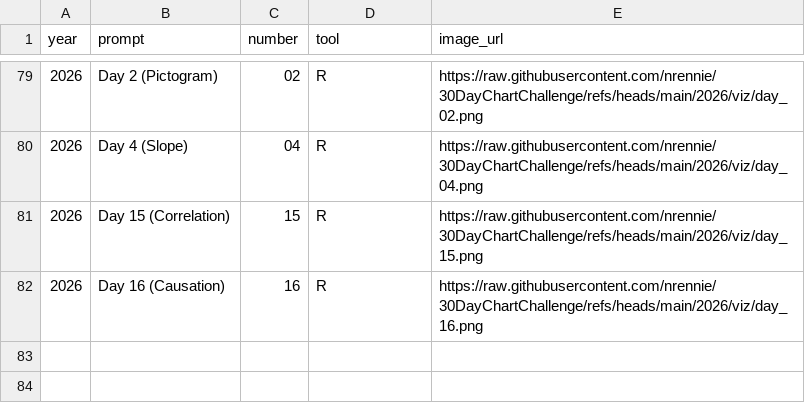
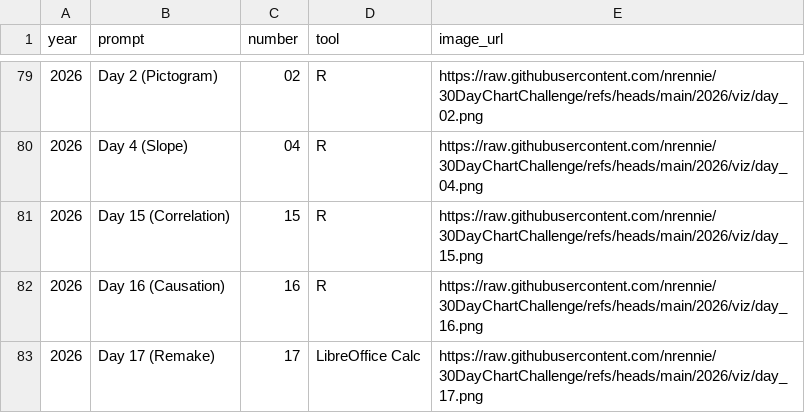
Before and after one commit to nrennie/30DayChartChallenge, a CSV file: data/all_data.csv, drawn as a sheet; only a part is shown, gaps mark what is left out.

Commit message:
Update data

```diff
--- a/data/all_data.csv
+++ b/data/all_data.csv
@@ -82 +82,2 @@ year,prompt,number,tool,image_url
 2026,Day 16 (Causation),16,R,https://raw.githubusercontent.com/nrennie/30DayChartChallenge/refs/heads/main/2026/viz/day_16.png
+2026,Day 17 (Remake),17,LibreOffice Calc,https://raw.githubusercontent.com/nrennie/30DayChartChallenge/refs/heads/main/2026/viz/day_17.png
```
Also changed, not shown: 1 other file.
